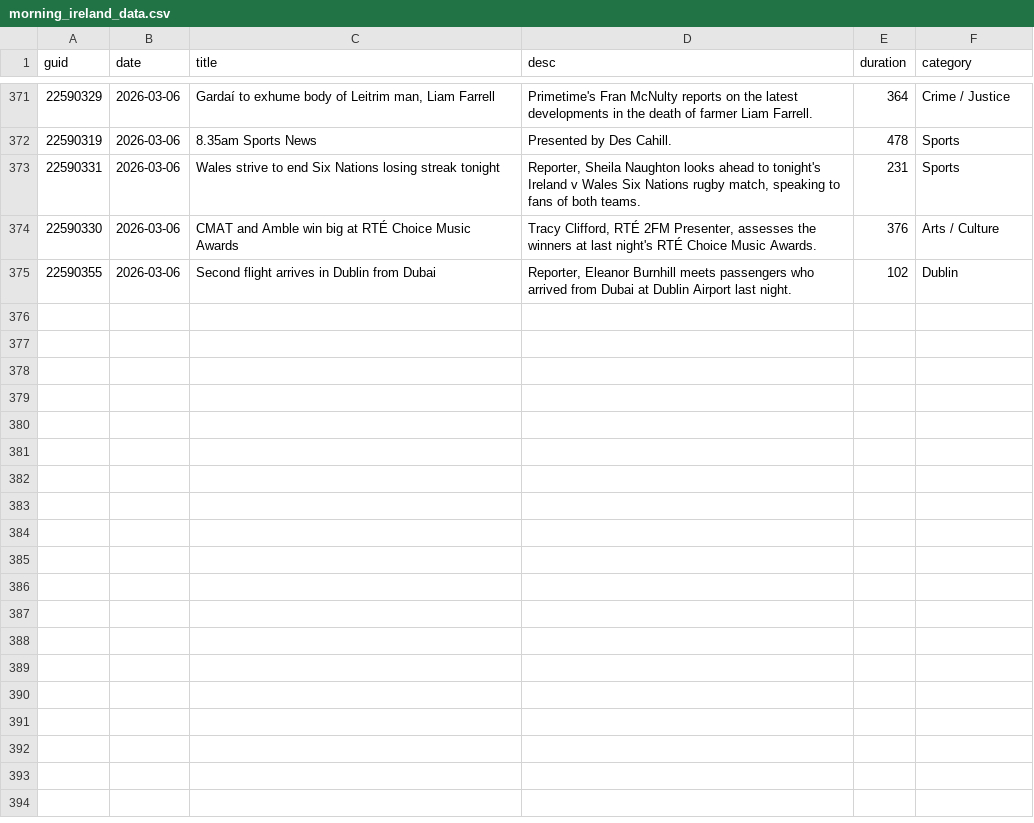
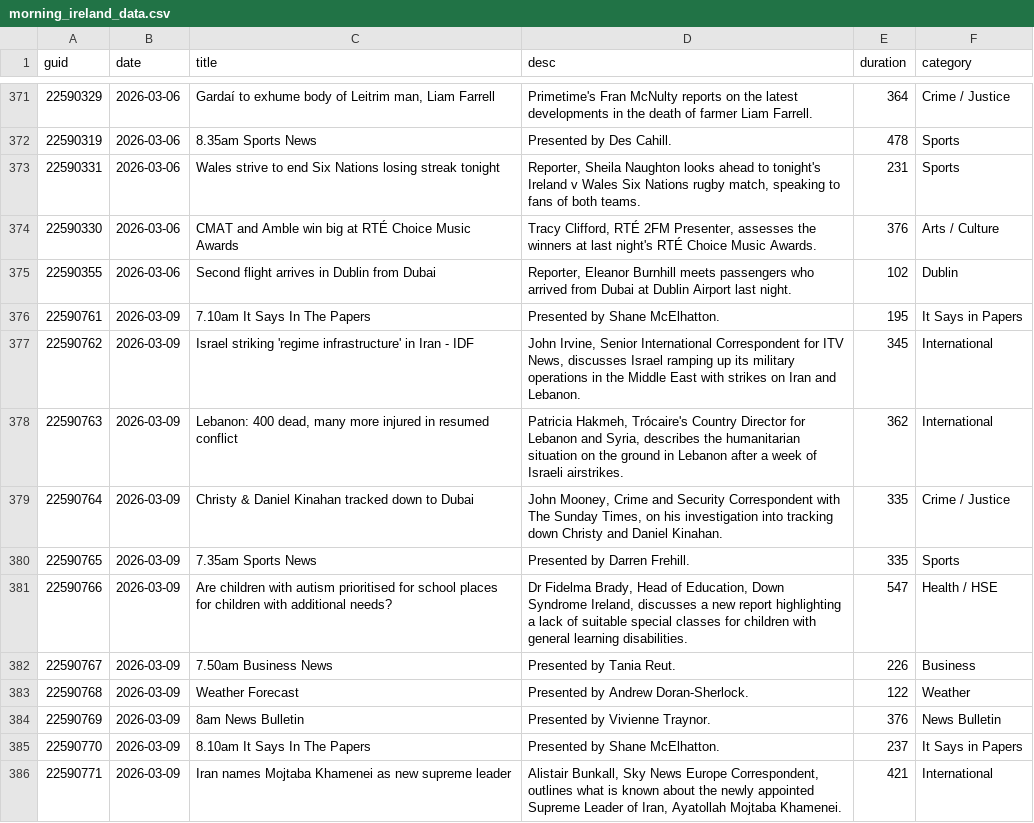
Before and after one commit to alexbbradley/morning-ireland, a CSV file: morning_ireland_data.csv, drawn as a sheet; only a part is shown, gaps mark what is left out.

```diff
--- a/morning_ireland_data.csv
+++ b/morning_ireland_data.csv
@@ -375 +375,12 @@ guid,date,title,desc,duration,category
 22590355,2026-03-06,Second flight arrives in Dublin from Dubai,"Reporter, Eleanor Burnhill meets passengers who arrived from Dubai at Dublin Airport last night.",102,Dublin
+22590761,2026-03-09,7.10am It Says In The Papers,Presented by Shane McElhatton.,195,It Says in Papers
+22590762,2026-03-09,Israel striking 'regime infrastructure' in Iran - IDF,"John Irvine, Senior International Correspondent for ITV News, discusses Israel ramping up its military operations in the Middle East with strikes on Iran and Lebanon.",345,International
+22590763,2026-03-09,"Lebanon: 400 dead, many more injured in resumed conflict","Patricia Hakmeh, Trócaire's Country Director for Lebanon and Syria, describes the humanitarian situation on the ground in Lebanon after a week of Israeli airstrikes.",362,International
+22590764,2026-03-09,Christy & Daniel Kinahan tracked down to Dubai,"John Mooney, Crime and Security Correspondent with The Sunday Times, on his investigation into tracking down Christy and Daniel Kinahan.",335,Crime / Justice
+22590765,2026-03-09,7.35am Sports News,Presented by Darren Frehill.,335,Sports
+22590766,2026-03-09,Are children with autism prioritised for school places for children with additional needs?,"Dr Fidelma Brady, Head of Education, Down Syndrome Ireland, discusses a new report highlighting a lack of suitable special classes for children with general learning disabilities.",547,Health / HSE
+22590767,2026-03-09,7.50am Business News,Presented by Tania Reut.,226,Business
+22590768,2026-03-09,Weather Forecast,Presented by Andrew Doran-Sherlock.,122,Weather
+22590769,2026-03-09,8am News Bulletin,Presented by Vivienne Traynor.,376,News Bulletin
+22590770,2026-03-09,8.10am It Says In The Papers,Presented by Shane McElhatton.,237,It Says in Papers
+22590771,2026-03-09,Iran names Mojtaba Khamenei as new supreme leader,"Alistair Bunkall, Sky News Europe Correspondent, outlines what is known about the newly appointed Supreme Leader of Iran, Ayatollah Mojtaba Khamenei.",421,International
```
Also changed, not shown: 1 other file.
